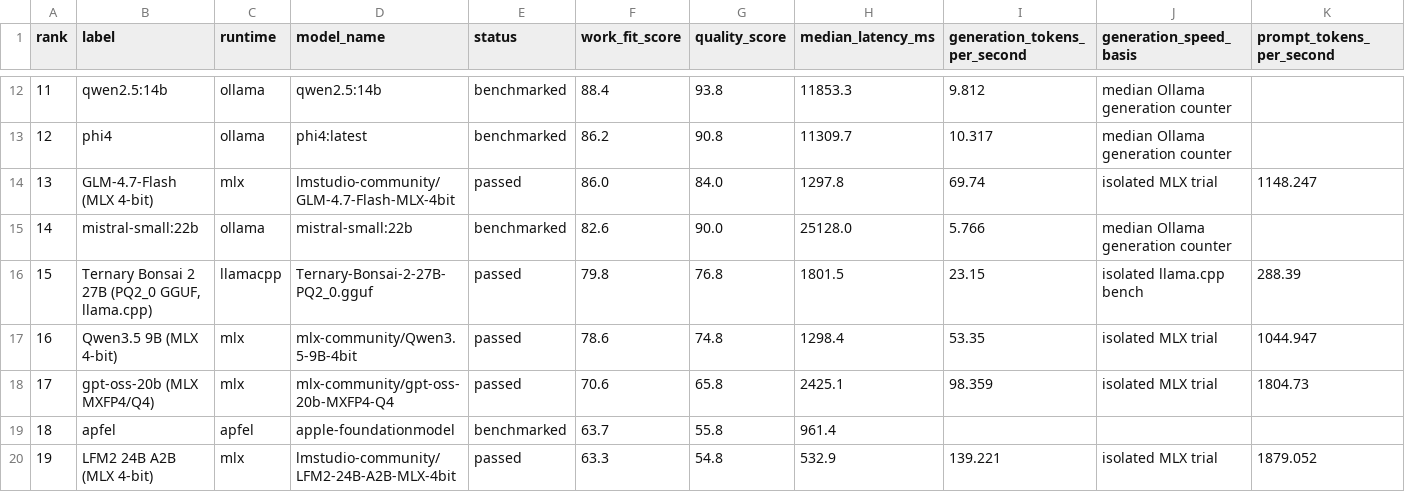
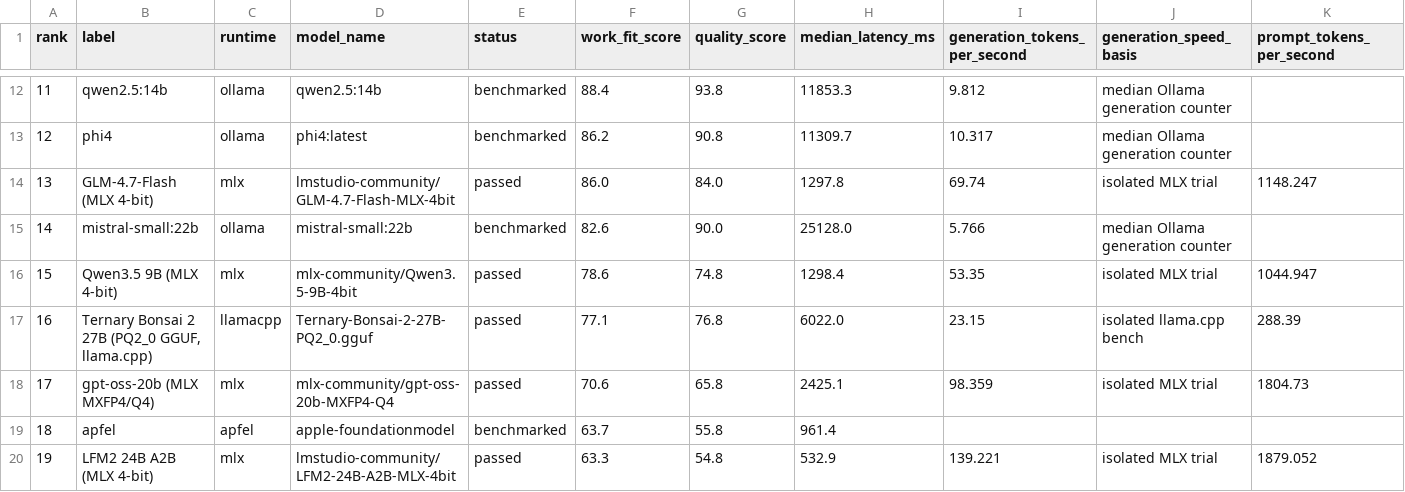
Before and after one commit to Rajeev-SG/local-llm-lab, a CSV file: output/leaderboard/overall-leaderboard.csv, drawn as a sheet; only a part is shown, gaps mark what is left out; removed rows and columns are numbered as before the commit, all else as after; rows hold the shown columns only; the diff names each change by its address in the sheet, - before the commit and + after, or states it on an @@ line.

Commit message:
GH-18: repair review #2 — drop unprovable latency leg, fix stale verdicts
Address the remaining blocking findings:

- Latency leg marked NOT EVALUATED. The five workflow fixtures are new in this PR
  and no comparator has run them, so the issue's "<=1.5x the relevant comparator"
  cannot be satisfied with same-task evidence (re-running comparators needs model
  downloads, out of scope). The capability-suite numbers are recorded as a proxy
  only and never used to classify the tier. Verdict: BACKGROUND/HELPER ONLY.
- Acceptance report and README regenerated from the new gate output; no checked-in
  artifact still asserts WORKFLOW_CANDIDATE or 0.52x.
- Capability artifact regenerated so reversed_column_order lands in the checked-in
  evidence; acceptance report now states the shell 0.0 is a format miss.
- Two gate artifacts merged into one canonical gate-result.json with provenance;
  site copy noted as generated from the inventory.

```diff
--- a/output/leaderboard/overall-leaderboard.csv
+++ b/output/leaderboard/overall-leaderboard.csv
-row 16: 15 | Ternary Bonsai 2 27B (PQ2_0 GGUF, llama.cpp) | llamacpp | Ternary-Bonsai-2-27B-PQ2_0.gguf | passed | 79.8 | 76.8 | 1801.5 | 23.15 | isolated llama.cpp bench | 288.39
-A16 (rank): 16
+A16 (rank): 15
+row 17: 16 | Ternary Bonsai 2 27B (PQ2_0 GGUF, llama.cpp) | llamacpp | Ternary-Bonsai-2-27B-PQ2_0.gguf | passed | 77.1 | 76.8 | 6022.0 | 23.15 | isolated llama.cpp bench | 288.39
```
Also changed, not shown: 18 other files.
